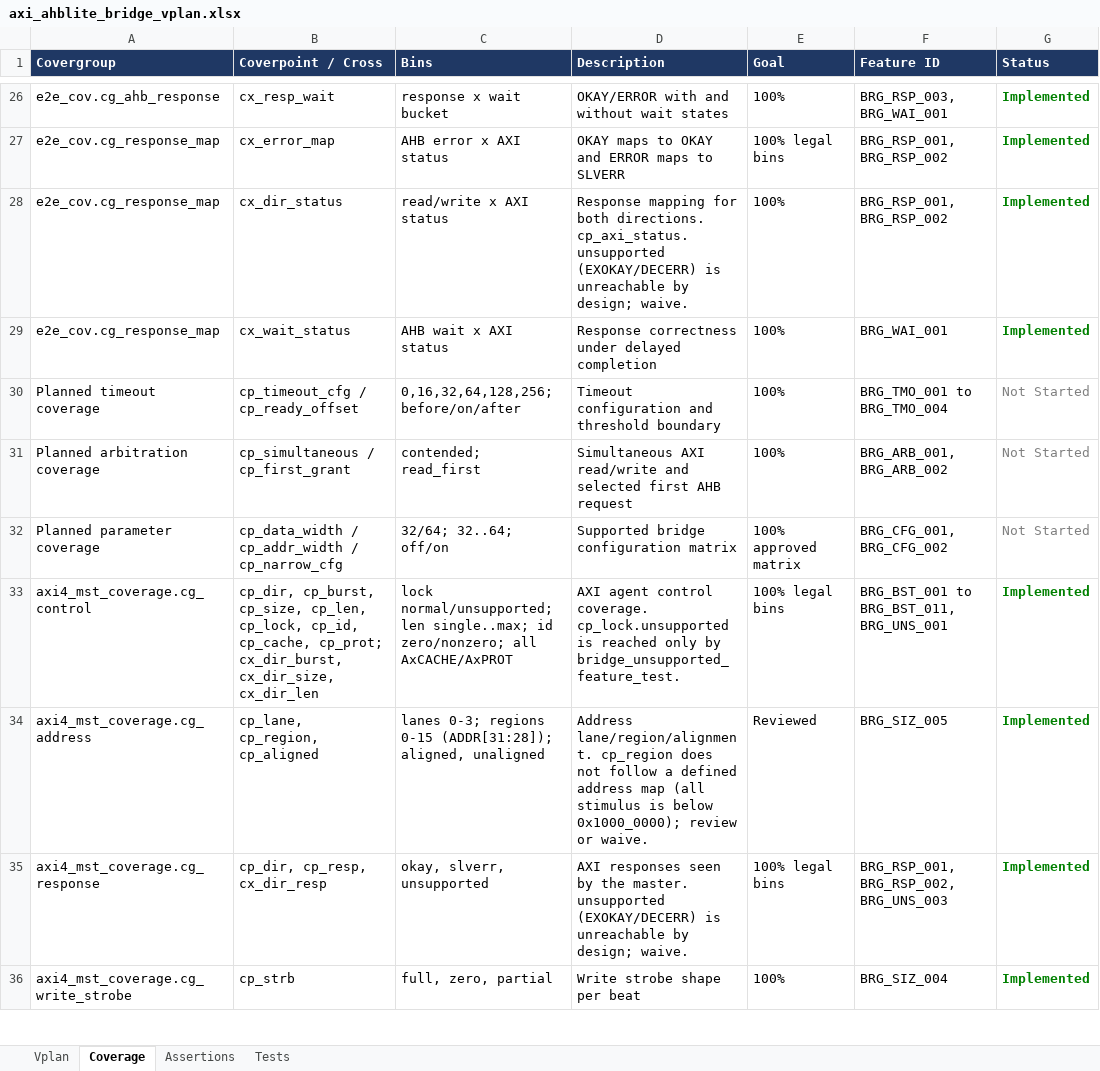
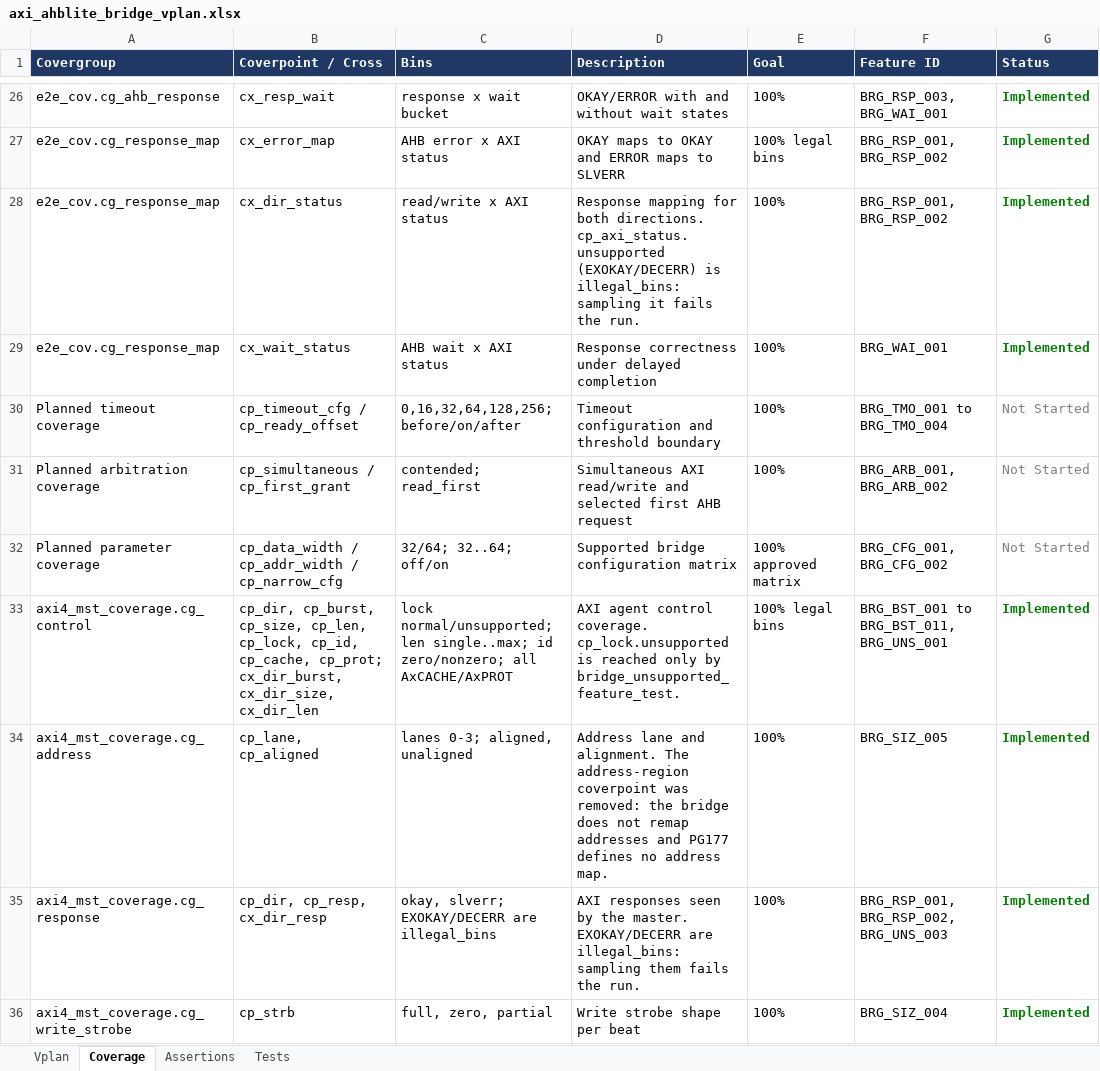
Before and after one commit to legiahuy15/axi4-ahblite-bridge, an Excel workbook: 00_doc/axi_ahblite_bridge_vplan.xlsx, sheet Coverage, drawn as a sheet; only a part is shown, gaps mark what is left out; values as stored, in another font and other column widths than the file's, no borders; the diff names each change by its address in the sheet, - before the commit and + after, or states it on an @@ line.

```diff
--- a/00_doc/axi_ahblite_bridge_vplan.xlsx (sheet Coverage)
+++ b/00_doc/axi_ahblite_bridge_vplan.xlsx (sheet Coverage)
-D28 (Description): …(EXOKAY/DECERR) is unreachable by design; waive.
+D28 (Description): …(EXOKAY/DECERR) is illegal_bins: sampling it fails the run.
-B34 (Coverpoint / Cross): cp_lane, cp_region, cp_aligned
+B34 (Coverpoint / Cross): cp_lane, cp_aligned
-C34 (Bins): lanes 0-3; regions 0-15 (ADDR[31:28]); aligned, unaligned
+C34 (Bins): lanes 0-3; aligned, unaligned
-D34 (Description): Address lane/region/alignment. cp_region does not follow a defined address map (all stimulus is below 0x1000_0000); review or waive.
+D34 (Description): Address lane and alignment. The address-region coverpoint was removed: the bridge does not remap addresses and PG177 defines no address map.
-E34 (Goal): Reviewed
+E34 (Goal): 100%
-C35 (Bins): okay, slverr, unsupported
+C35 (Bins): okay, slverr; EXOKAY/DECERR are illegal_bins
-D35 (Description): …the master. unsupported (EXOKAY/DECERR) is unreachable by design; waive.
+D35 (Description): …the master. EXOKAY/DECERR are illegal_bins: sampling them fails the run.
-E35 (Goal): 100% legal bins
+E35 (Goal): 100%
```
Also changed, not shown: sheet Vplan, sheet Tests, sheet Assertions, 8 other files.
